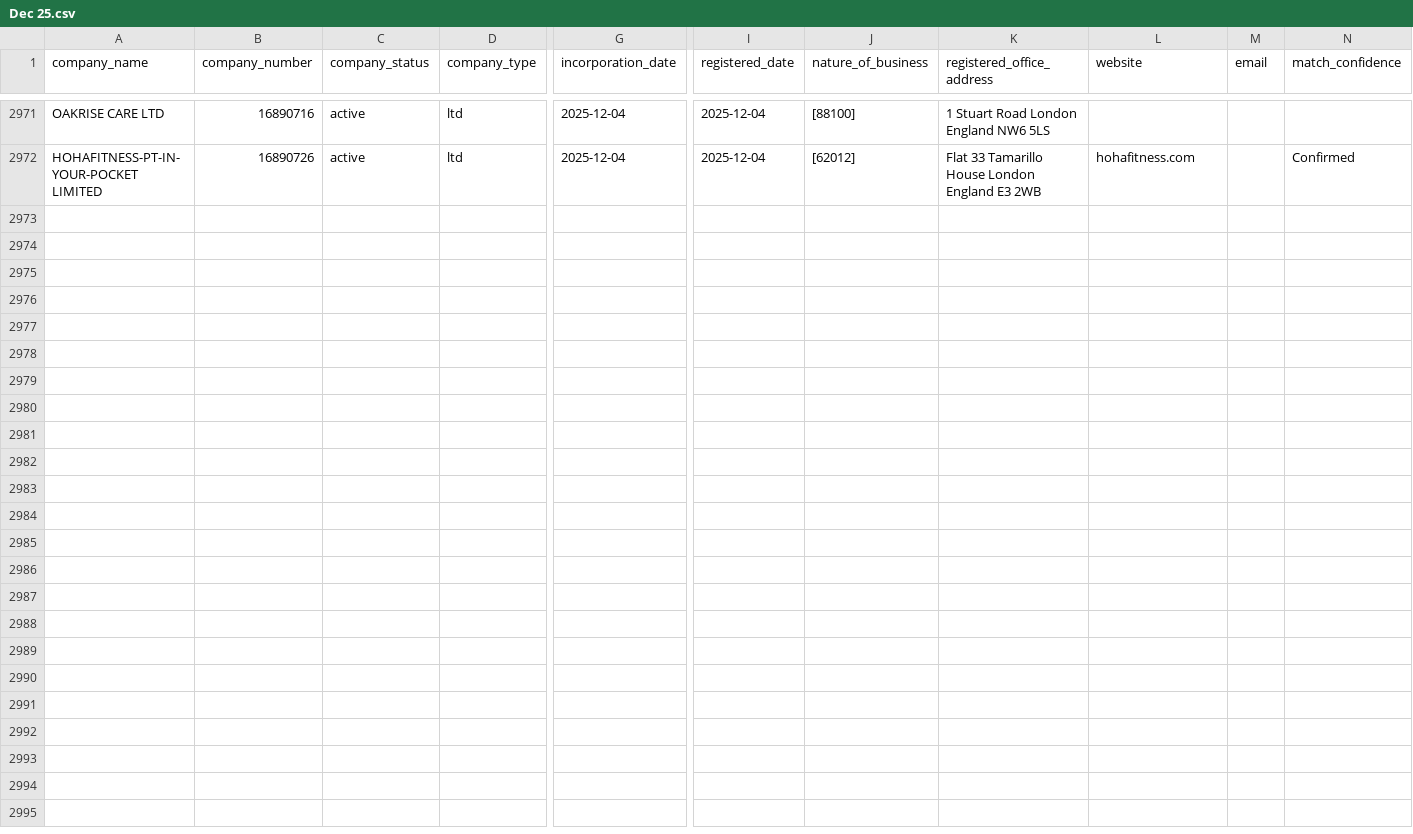
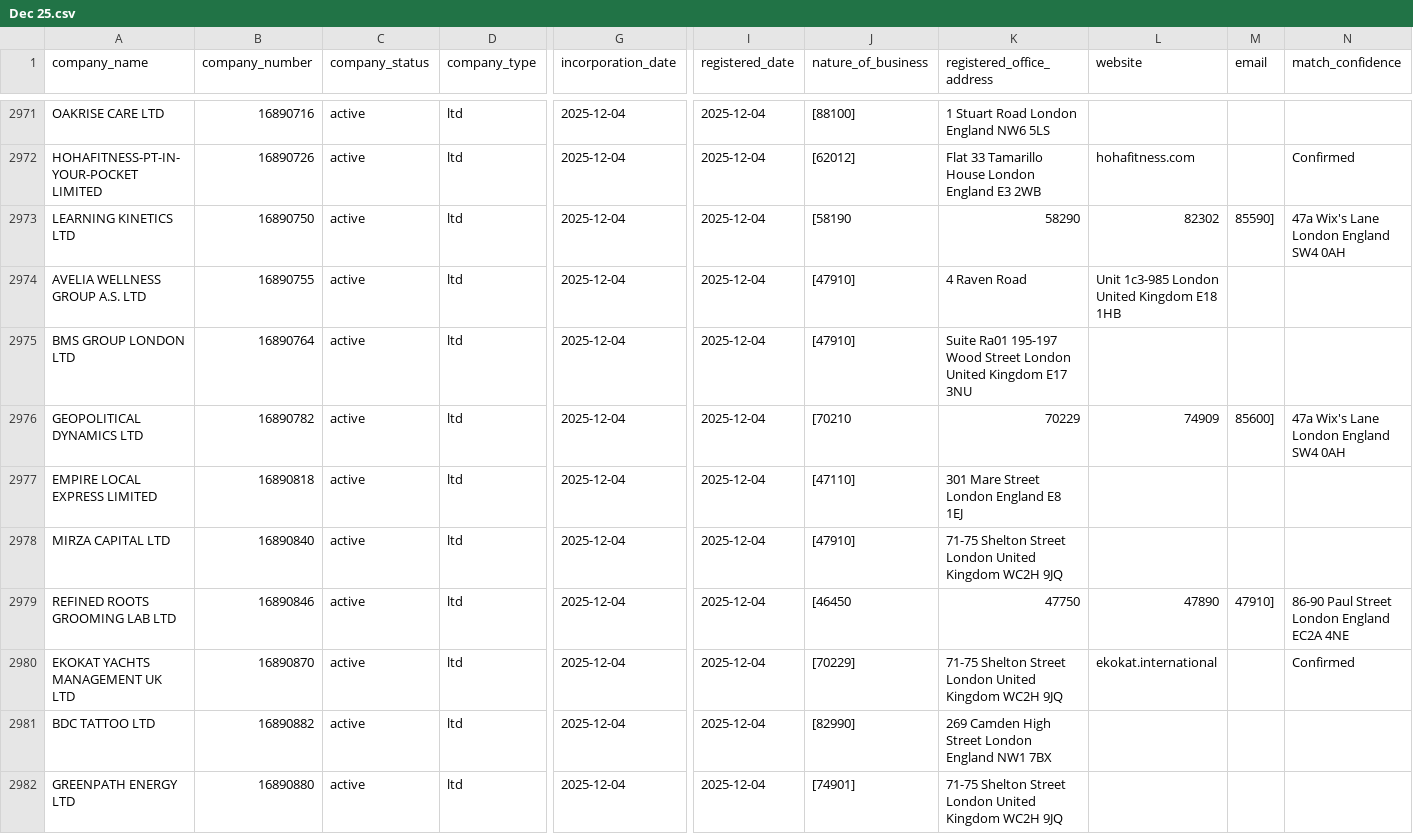
Before and after one commit to georgeunifi/George-Nicholson, a CSV file: London/Enriched/Dec 25.csv, drawn as a sheet; only a part is shown, gaps mark what is left out; rows hold the shown columns only; the diff covers the shown part only; the diff names each change by its address in the sheet, - before the commit and + after, or states it on an @@ line.

```diff
--- a/London/Enriched/Dec 25.csv
+++ b/London/Enriched/Dec 25.csv
+row 2973: LEARNING KINETICS LTD | 16890750 | active | ltd | 2025-12-04 | 2025-12-04 | [58190 | 58290 | 82302 | 85590] | 47a Wix's Lane London England SW4 0AH
+row 2974: AVELIA WELLNESS GROUP A.S. LTD | 16890755 | active | ltd | 2025-12-04 | 2025-12-04 | [47910] | 4 Raven Road | Unit 1c3-985 London United Kingdom E18 1HB
+row 2975: BMS GROUP LONDON LTD | 16890764 | active | ltd | 2025-12-04 | 2025-12-04 | [47910] | Suite Ra01 195-197 Wood Street London United Kingdom E17 3NU
+row 2976: GEOPOLITICAL DYNAMICS LTD | 16890782 | active | ltd | 2025-12-04 | 2025-12-04 | [70210 | 70229 | 74909 | 85600] | 47a Wix's Lane London England SW4 0AH
+row 2977: EMPIRE LOCAL EXPRESS LIMITED | 16890818 | active | ltd | 2025-12-04 | 2025-12-04 | [47110] | 301 Mare Street London England E8 1EJ
+row 2978: MIRZA CAPITAL LTD | 16890840 | active | ltd | 2025-12-04 | 2025-12-04 | [47910] | 71-75 Shelton Street London United Kingdom WC2H 9JQ
+row 2979: REFINED ROOTS GROOMING LAB LTD | 16890846 | active | ltd | 2025-12-04 | 2025-12-04 | [46450 | 47750 | 47890 | 47910] | 86-90 Paul Street London England EC2A 4NE
+row 2980: EKOKAT YACHTS MANAGEMENT UK LTD | 16890870 | active | ltd | 2025-12-04 | 2025-12-04 | [70229] | 71-75 Shelton Street London United Kingdom WC2H 9JQ | ekokat.international |  | Confirmed
+row 2981: BDC TATTOO LTD | 16890882 | active | ltd | 2025-12-04 | 2025-12-04 | [82990] | 269 Camden High Street London England NW1 7BX
+row 2982: GREENPATH ENERGY LTD | 16890880 | active | ltd | 2025-12-04 | 2025-12-04 | [74901] | 71-75 Shelton Street London United Kingdom WC2H 9JQ
```
Also changed, not shown: 10 added rows elsewhere in this file.
